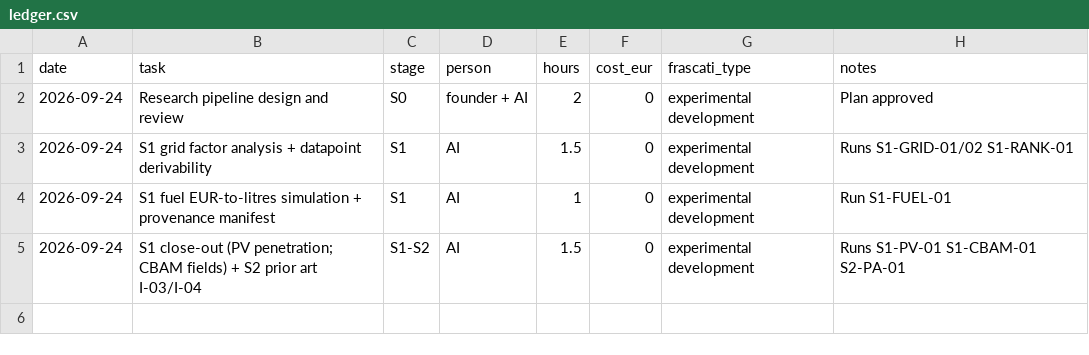
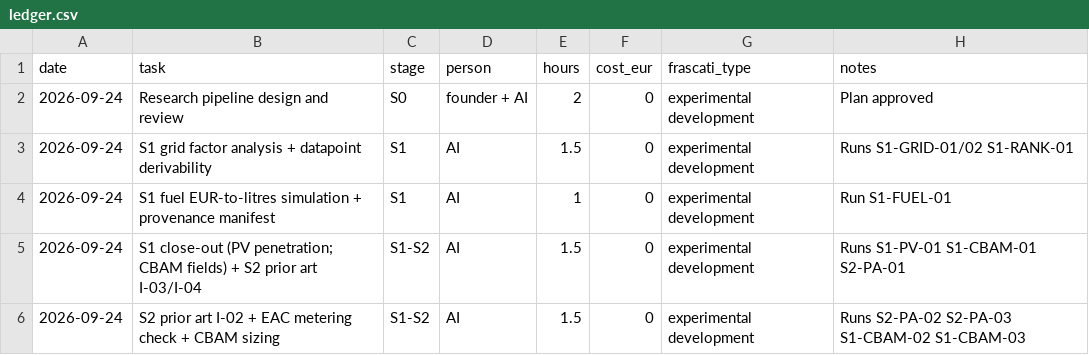
Before and after one commit to programmeradu/cyprus-connect, a CSV file: research/ledger.csv, drawn as a sheet.

```diff
--- a/research/ledger.csv
+++ b/research/ledger.csv
@@ -5 +5,2 @@ date,task,stage,person,hours,cost_eur,frascati_type,notes
 2026-09-24,S1 close-out (PV penetration; CBAM fields) + S2 prior art I-03/I-04,S1-S2,AI,1.5,0,experimental development,Runs S1-PV-01 S1-CBAM-01 S2-PA-01
+2026-09-24,S2 prior art I-02 + EAC metering check + CBAM sizing,S1-S2,AI,1.5,0,experimental development,Runs S2-PA-02 S2-PA-03 S1-CBAM-02 S1-CBAM-03
```
Also changed, not shown: research/ideas.csv, research/registry.csv, 2 other files.
